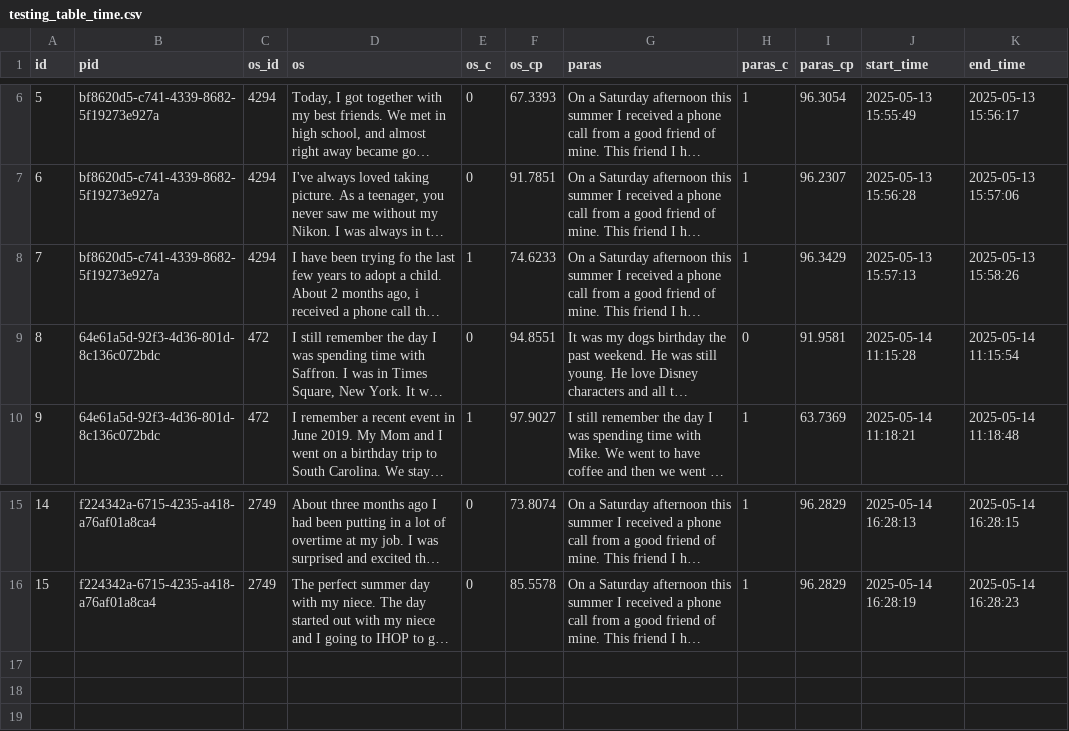
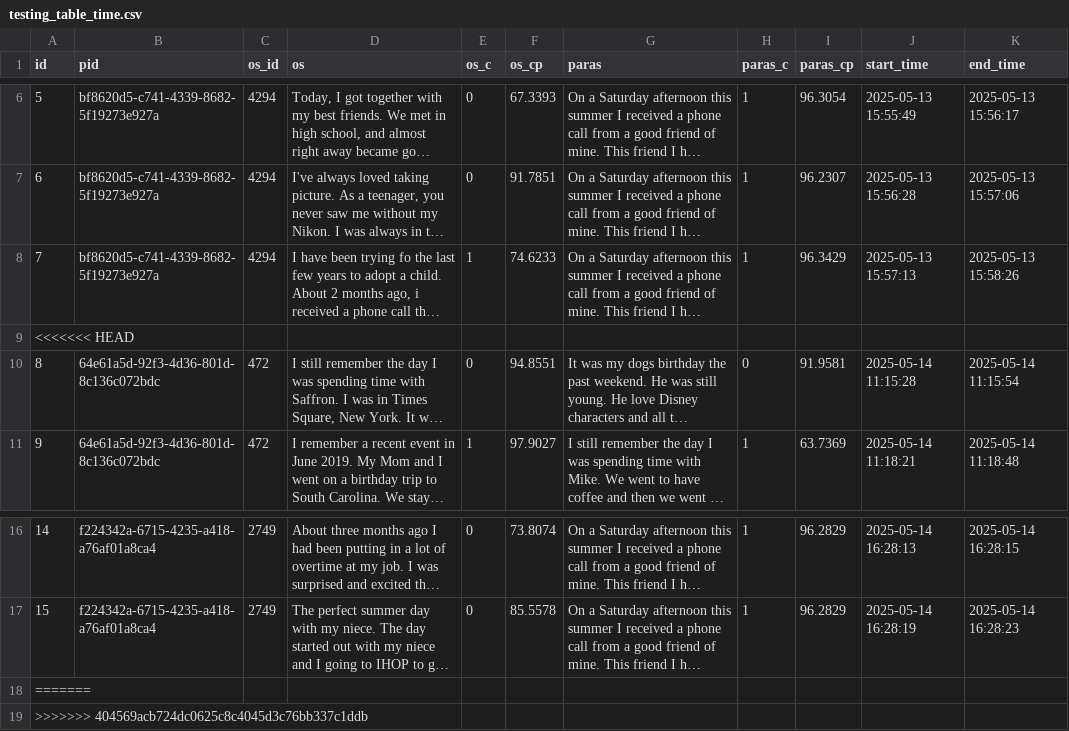
Before and after one commit to dondavan/lie_detection_llm, a CSV file: data/exp_data/testing_table_time.csv, drawn as a sheet; only a part is shown, gaps mark what is left out; long unchanged cells end in …; the diff names each change by its address in the sheet, - before the commit and + after, or states it on an @@ line.

```diff
--- a/data/exp_data/testing_table_time.csv
+++ b/data/exp_data/testing_table_time.csv
+row 9: <<<<<<< HEAD
+row 18: =======
+row 19: >>>>>>> 404569acb724dc0625c8c4045d3c76bb337c1ddb
```
Also changed, not shown: 17 other files.
